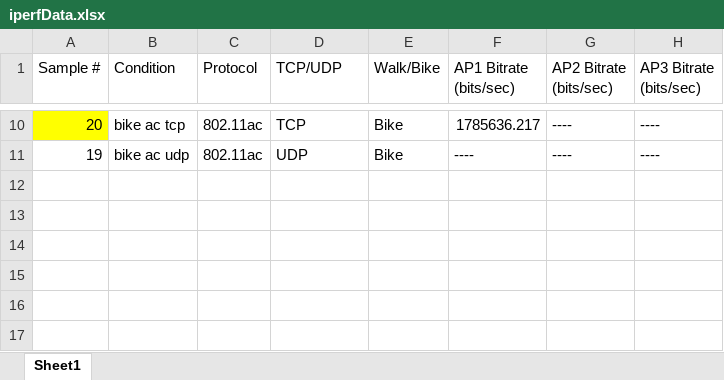
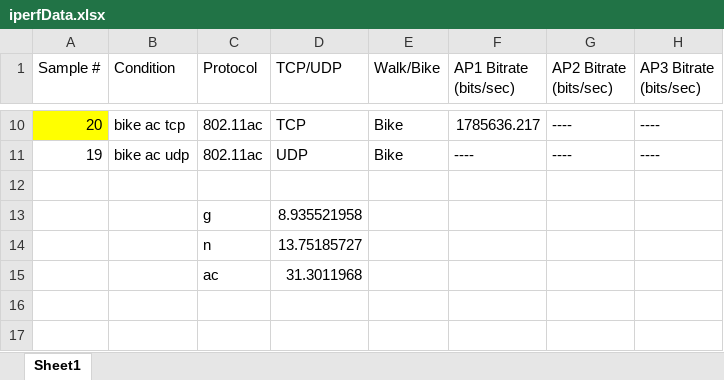
Before and after one commit to osavkur123/WirelessProject, an Excel workbook: iperfData.xlsx, sheet Sheet1, drawn as a sheet; only a part is shown, gaps mark what is left out; values as stored, in another font and other column widths than the file's, no borders; charts and pictures not drawn; the diff names each change by its address in the sheet, - before the commit and + after, or states it on an @@ line.

```diff
--- a/iperfData.xlsx (sheet Sheet1)
+++ b/iperfData.xlsx (sheet Sheet1)
-C13 (Protocol): (empty)
+C13 (Protocol): g
-D13 (TCP/UDP): (empty)
+D13 (TCP/UDP): 8.935521958
-C14 (Protocol): (empty)
+C14 (Protocol): n
-D14 (TCP/UDP): (empty)
+D14 (TCP/UDP): 13.75185727
-C15 (Protocol): (empty)
+C15 (Protocol): ac
-D15 (TCP/UDP): (empty)
+D15 (TCP/UDP): 31.3011968
```
Also changed, not shown: charts or pictures, sample18-walking-ac-udp/network_data.xlsx, 4 other files.
